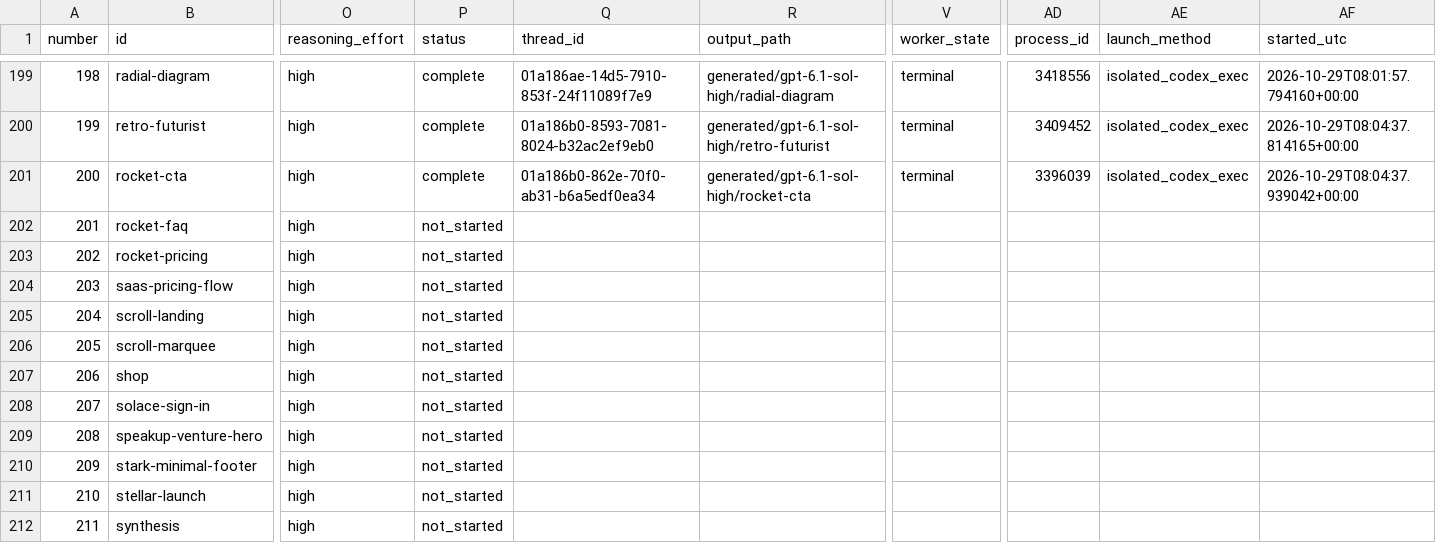
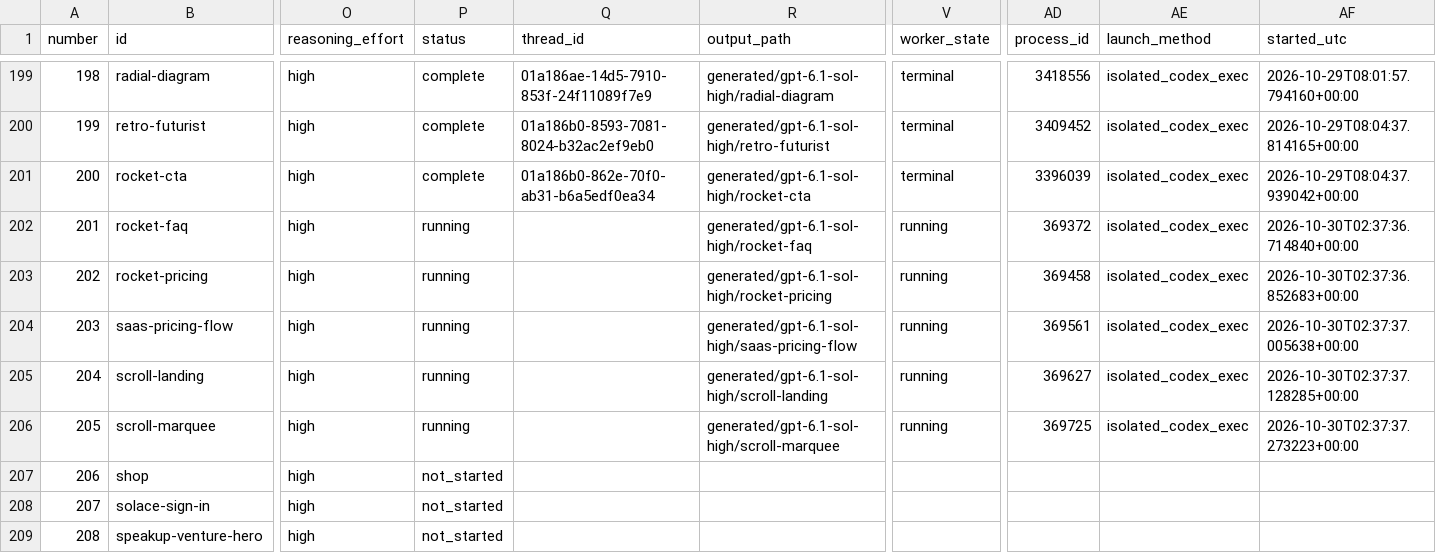
Before and after one commit to radish40/MotionSites, a CSV file: docs/gpt-6.1-sol-high/inventory.csv, drawn as a sheet; only a part is shown, gaps mark what is left out; the shorter side is filled out with more unchanged rows; the diff names each change by its address in the sheet, - before the commit and + after, or states it on an @@ line.

```diff
--- a/docs/gpt-6.1-sol-high/inventory.csv
+++ b/docs/gpt-6.1-sol-high/inventory.csv
-P202:P206 (status): not_started
+P202:P206 (status): running
-R202 (output_path): (empty)
+R202 (output_path): generated/gpt-6.1-sol-high/rocket-faq
-V202:V206 (worker_state): (empty)
+V202:V206 (worker_state): running
-AD202 (process_id): (empty)
+AD202 (process_id): 369372
-AE202:AE206 (launch_method): (empty)
+AE202:AE206 (launch_method): isolated_codex_exec
-AF202 (started_utc): (empty)
+AF202 (started_utc): 2026-10-30T02:37:36.714840+00:00
-R203 (output_path): (empty)
+R203 (output_path): generated/gpt-6.1-sol-high/rocket-pricing
-AD203 (process_id): (empty)
+AD203 (process_id): 369458
-AF203 (started_utc): (empty)
+AF203 (started_utc): 2026-10-30T02:37:36.852683+00:00
-R204 (output_path): (empty)
+R204 (output_path): generated/gpt-6.1-sol-high/saas-pricing-flow
-AD204 (process_id): (empty)
+AD204 (process_id): 369561
-AF204 (started_utc): (empty)
+AF204 (started_utc): 2026-10-30T02:37:37.005638+00:00
-R205 (output_path): (empty)
+R205 (output_path): generated/gpt-6.1-sol-high/scroll-landing
-AD205 (process_id): (empty)
+AD205 (process_id): 369627
-AF205 (started_utc): (empty)
+AF205 (started_utc): 2026-10-30T02:37:37.128285+00:00
-R206 (output_path): (empty)
+R206 (output_path): generated/gpt-6.1-sol-high/scroll-marquee
-AD206 (process_id): (empty)
+AD206 (process_id): 369725
-AF206 (started_utc): (empty)
+AF206 (started_utc): 2026-10-30T02:37:37.273223+00:00
```
Also changed, not shown: 4 other files.
